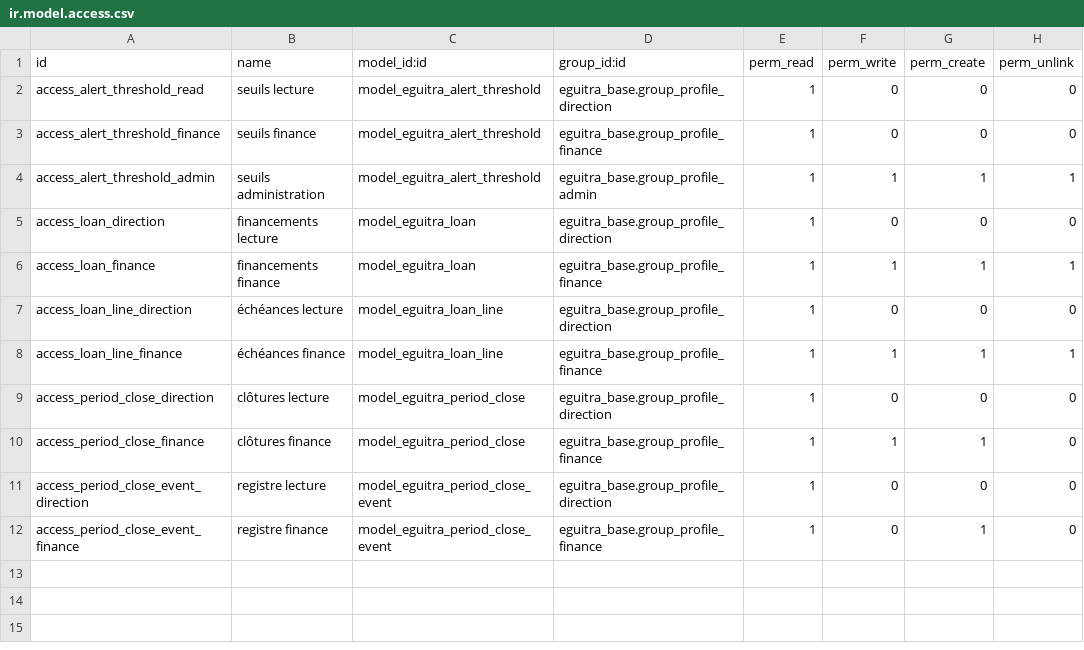
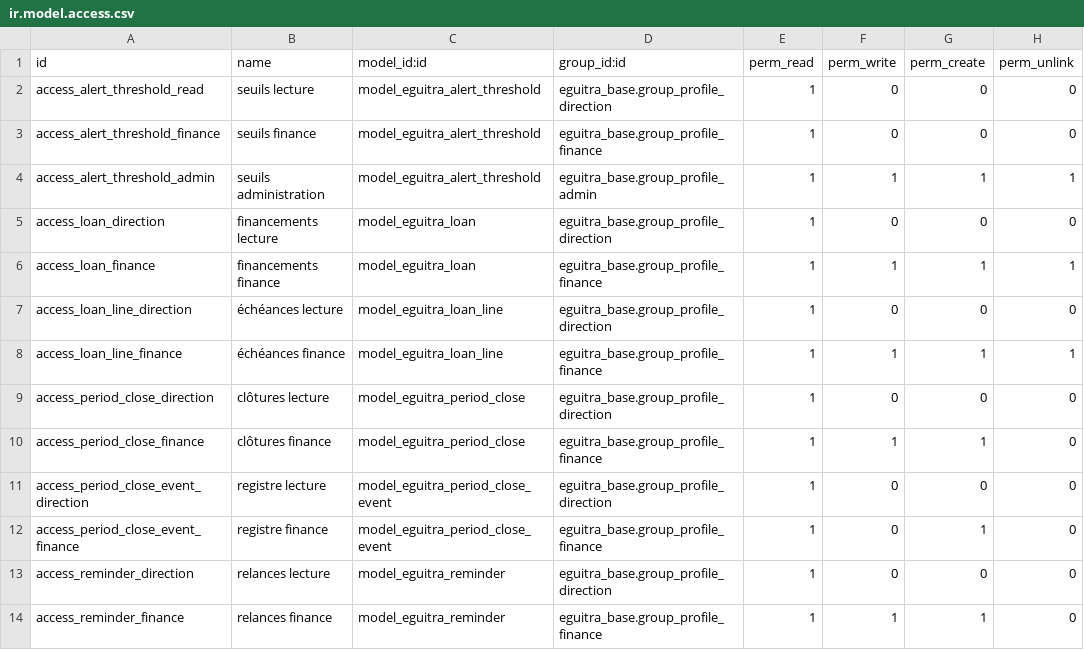
Before and after one commit to MadigbeK/EGUITRA, a CSV file: addons/eguitra_finance/security/ir.model.access.csv, drawn as a sheet; the diff names each change by its address in the sheet, - before the commit and + after, or states it on an @@ line.

```diff
--- a/addons/eguitra_finance/security/ir.model.access.csv
+++ b/addons/eguitra_finance/security/ir.model.access.csv
+row 13: access_reminder_direction | relances lecture | model_eguitra_reminder | eguitra_base.group_profile_direction | 1 | 0 | 0 | 0
+row 14: access_reminder_finance | relances finance | model_eguitra_reminder | eguitra_base.group_profile_finance | 1 | 1 | 1 | 0
```
Also changed, not shown: 23 other files.
